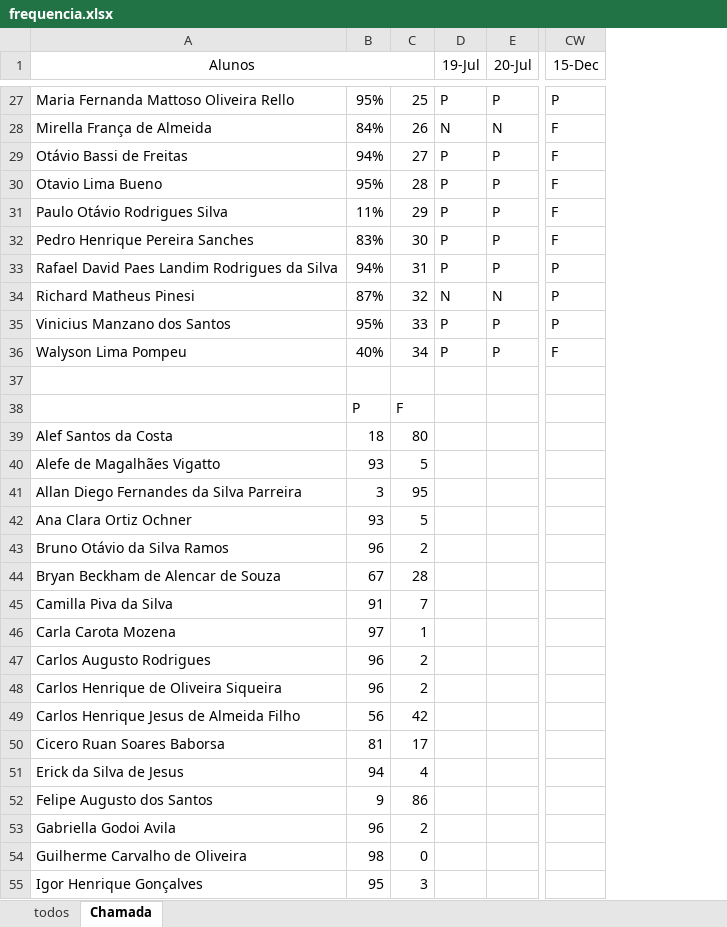
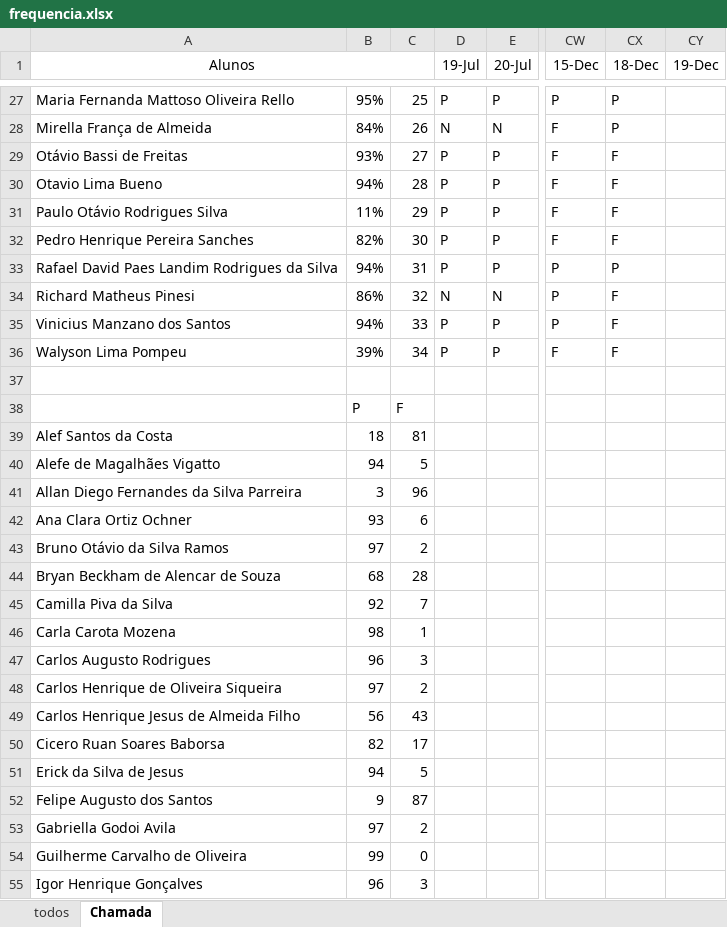
Before and after one commit to wellifabio/senai2023, an Excel workbook: 1des/frequencia.xlsx, sheet Chamada, drawn as a sheet; only a part is shown, gaps mark what is left out; values as stored, in another font and other column widths than the file's, no borders; conditional formats not drawn; the diff covers the shown part only; the diff names each change by its address in the sheet, - before the commit and + after, or states it on an @@ line.

```diff
--- a/1des/frequencia.xlsx (sheet Chamada)
+++ b/1des/frequencia.xlsx (sheet Chamada)
+column CX (18-Dec), rows 27-36: P | P | F | F | F | F | P | F | F | F
+column CY (19-Dec), empty
-B29: 94%
+B29: 93%
-B30: 95%
+B30: 94%
-B32: 83%
+B32: 82%
-B34: 87%
+B34: 86%
-B35: 95%
+B35: 94%
-B36: 40%
+B36: 39%
-C39: 80
+C39: 81
-B40: 93
+B40: 94
-C41: 95
+C41: 96
-C42: 5
+C42: 6
-B43: 96
+B43: 97
-B44: 67
+B44: 68
-B45: 91
+B45: 92
-B46: 97
+B46: 98
-C47: 2
+C47: 3
-B48: 96
+B48: 97
-C49: 42
+C49: 43
-B50: 81
+B50: 82
-C51: 4
+C51: 5
-C52: 86
+C52: 87
-B53: 96
+B53: 97
-B54: 98
+B54: 99
-B55: 95
+B55: 96
```
Also changed, not shown: 27 edited cells elsewhere in this sheet, 3des/frequencia.xlsx.
